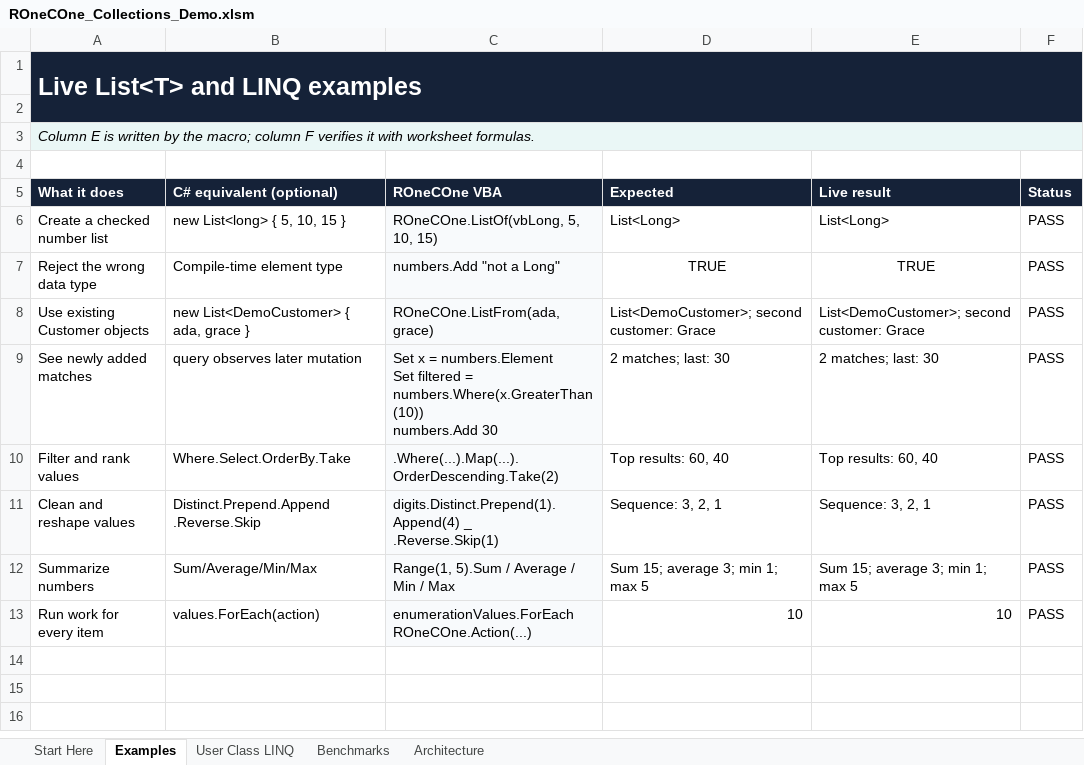
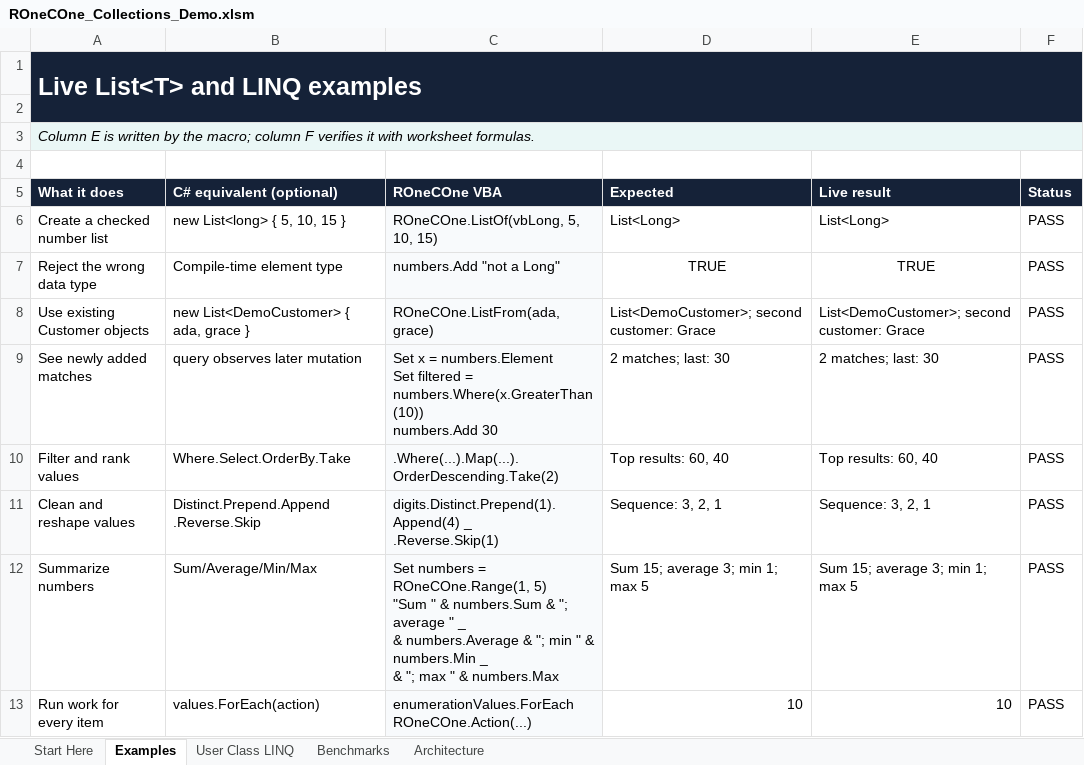
Before and after one commit to WilliamSmithEdward/ROneCOne, an Excel workbook: demo/ROneCOne_Collections_Demo.xlsm, sheet Examples, drawn as a sheet; values as stored, in another font and other column widths than the file's, no borders; conditional formats not drawn; ↵ is a line break in a cell; the diff names each change by its address in the sheet, - before the commit and + after, or states it on an @@ line.

```diff
--- a/demo/ROneCOne_Collections_Demo.xlsm (sheet Examples)
+++ b/demo/ROneCOne_Collections_Demo.xlsm (sheet Examples)
-C12 (ROneCOne VBA): Range(1, 5).Sum / Average / Min / Max
+C12 (ROneCOne VBA): Set numbers = ROneCOne.Range(1, 5) ↵ "Sum " & numbers.Sum & "; average " _ ↵ & numbers.Average & "; min " & numbers.Min _ ↵ & "; max " & numbers.Max
```
Also changed, not shown: sheet Benchmarks, sheet Start Here, demo/ROneCOne_Exceptions_Demo.xlsm, demo/ROneCOne_ListObject_Demo.xlsm, 21 other files.
